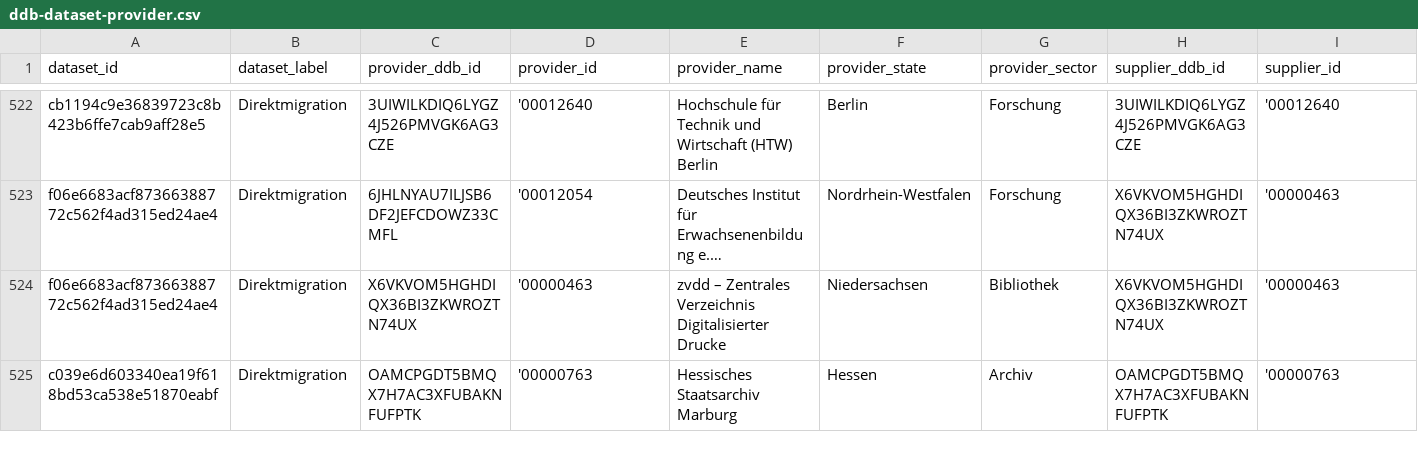
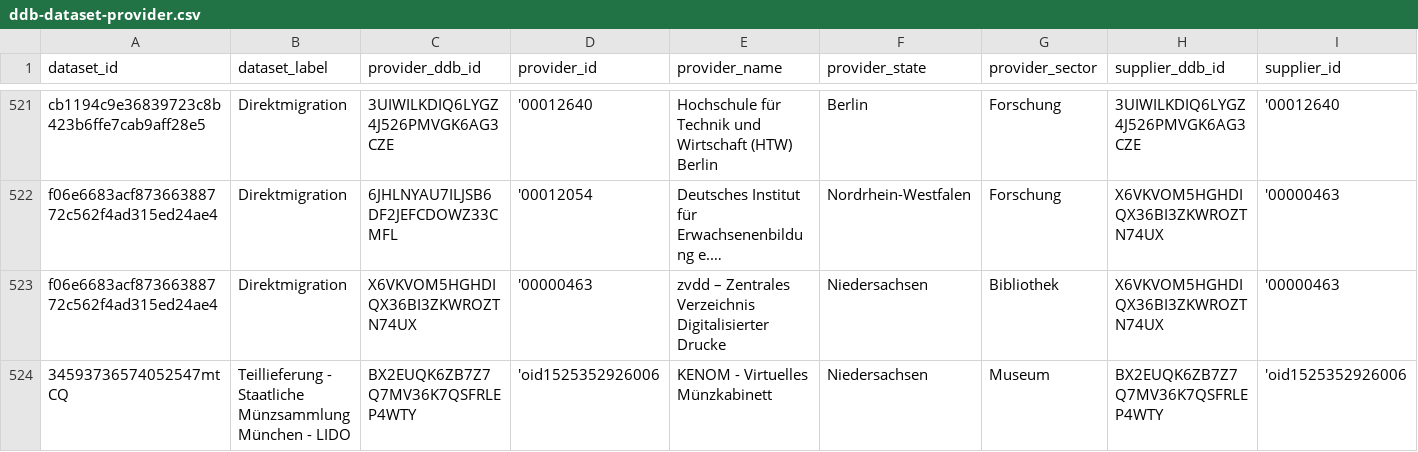
Before and after one commit to Deutsche-Digitale-Bibliothek/ddblabs-ddbtools-statistic, a CSV file: ddb-dataset-provider.csv, drawn as a sheet; only a part is shown, gaps mark what is left out; the shorter side is filled out with more unchanged rows; long unchanged cells end in …; rows hold the shown columns only; the diff covers the shown part only; the diff names each change by its address in the sheet, - before the commit and + after, or states it on an @@ line.

Commit message:
Aktualisierung von ddb-dataset-provider.csv am 2019-07-08T10:36:52+0200.

```diff
--- a/ddb-dataset-provider.csv
+++ b/ddb-dataset-provider.csv
+row 524: 34593736574052547mtCQ | Teillieferung - Staatliche Münzsammlung München - LIDO | BX2EUQK6ZB7Z7Q7MV36K7QSFRLEP4WTY | 'oid1525352926006 | KENOM - Virtuelles Münzkabinett | Niedersachsen | Museum | BX2EUQK6ZB7Z7Q7MV36K7QSFRLEP4WTY | 'oid1525352926006
```
Also changed, not shown: 3 added rows and 2 removed rows elsewhere in this file.
